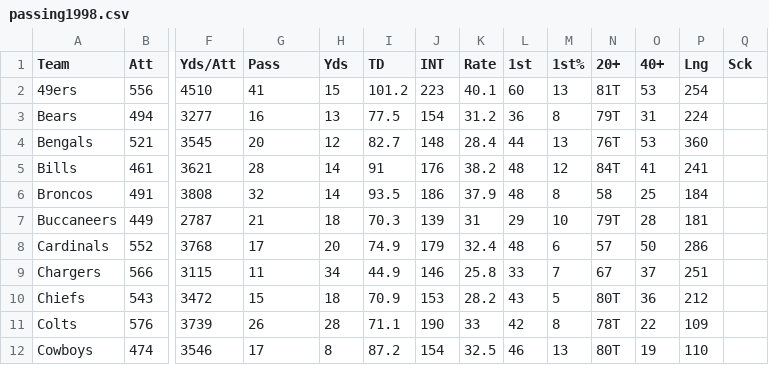
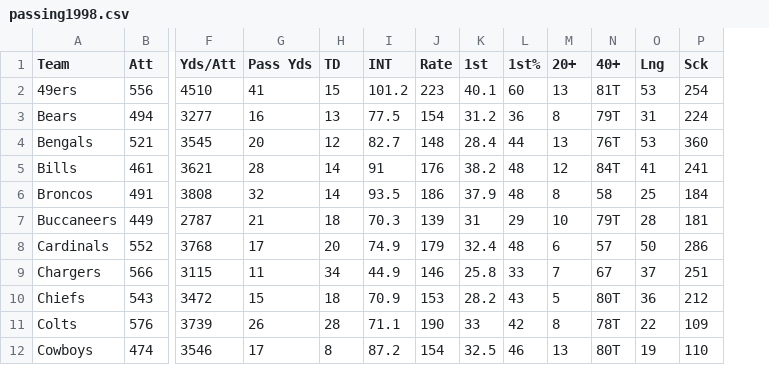
Before and after one commit to connormcintosh/ds_runningback_project, a CSV file: data/raw/offensive stats/passing1998.csv, drawn as a sheet; only a part is shown, gaps mark what is left out; the diff names each change by its address in the sheet, - before the commit and + after, or states it on an @@ line.

```diff
--- a/data/raw/offensive stats/passing1998.csv
+++ b/data/raw/offensive stats/passing1998.csv
-column Q (Sck), empty
-G1: Pass
+G1: Pass Yds
-H1: Yds
+H1: TD
-I1: TD
+I1: INT
-J1: INT
+J1: Rate
-K1: Rate
+K1: 1st
-L1: 1st
+L1: 1st%
-M1: 1st%
+M1: 20+
-N1: 20+
+N1: 40+
-O1: 40+
+O1: Lng
-P1: Lng
+P1: Sck
```
Also changed, not shown: data/raw/offensive stats/passing1999.csv, data/raw/offensive stats/passing2000.csv, 19 other files.
